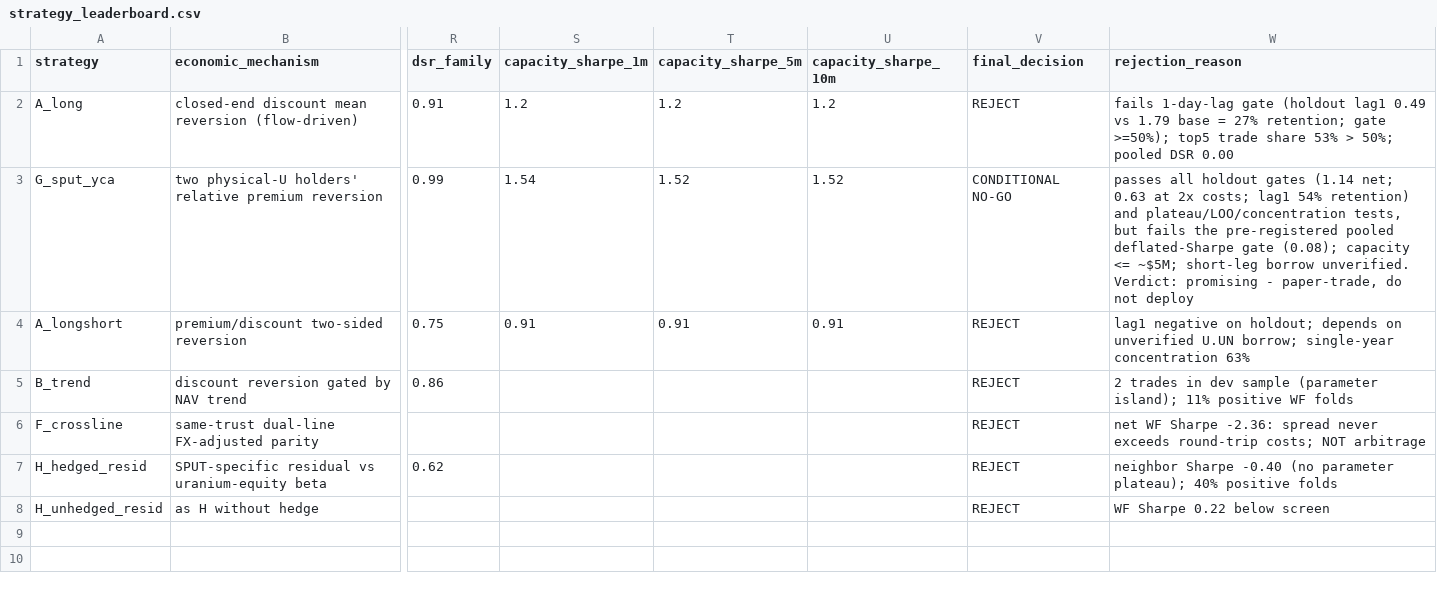
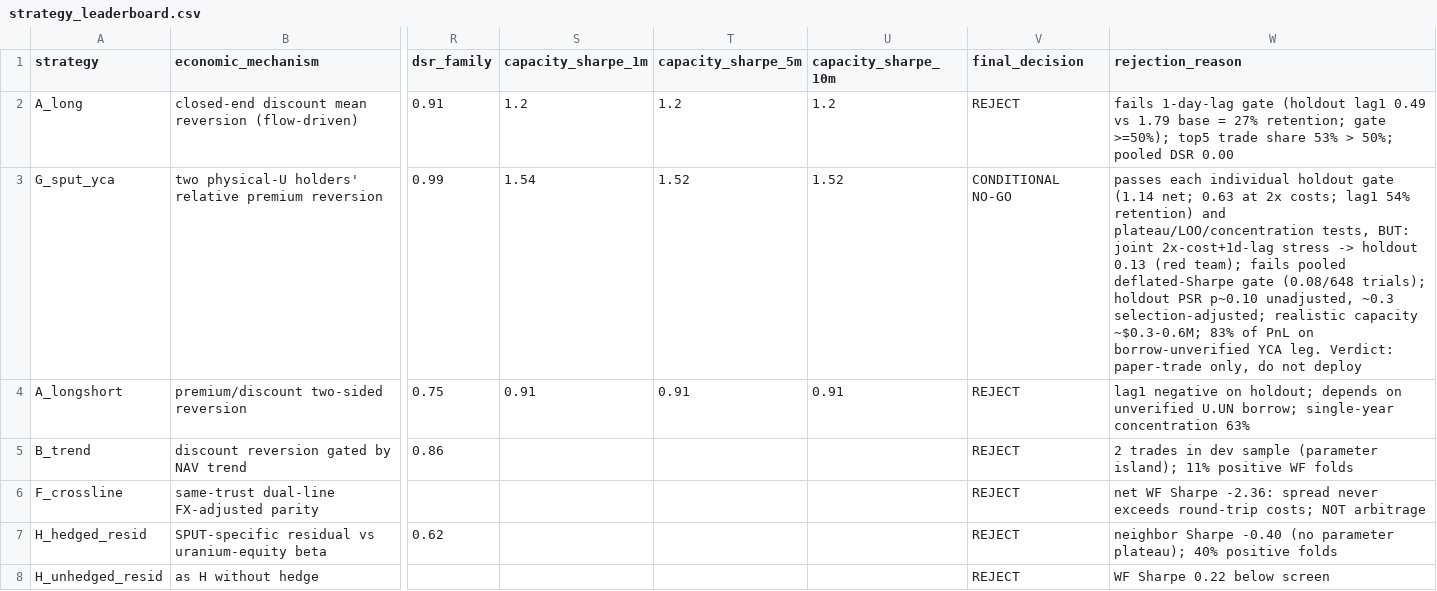
Before and after one commit to shikharsehgal1/nuclear, a CSV file: reports/strategy_leaderboard.csv, drawn as a sheet; only a part is shown, gaps mark what is left out; the diff names each change by its address in the sheet, - before the commit and + after, or states it on an @@ line.

```diff
--- a/reports/strategy_leaderboard.csv
+++ b/reports/strategy_leaderboard.csv
-W3 (rejection_reason): passes all holdout gates (1.14 net; 0.63 at 2x costs; lag1 54% retention) and plateau/LOO/concentration tests, but fails the pre-registered pooled deflated-Sharpe gate (0.08); capacity <= ~$5M; short-leg borrow unverified. Verdict: promising - paper-trade, do not…
+W3 (rejection_reason): passes each individual holdout gate (1.14 net; 0.63 at 2x costs; lag1 54% retention) and plateau/LOO/concentration tests, BUT: joint 2x-cost+1d-lag stress -> holdout 0.13 (red team); fails pooled deflated-Sharpe gate (0.08/648 trials); holdout PSR p~0.10 unadjusted, ~0.3 selection-adjusted; realistic capacity ~$0.3-0.6M; 83% of PnL on borrow-unverified YCA leg. Verdict: paper-trade only, do not…
```
Also changed, not shown: 5 other files.
